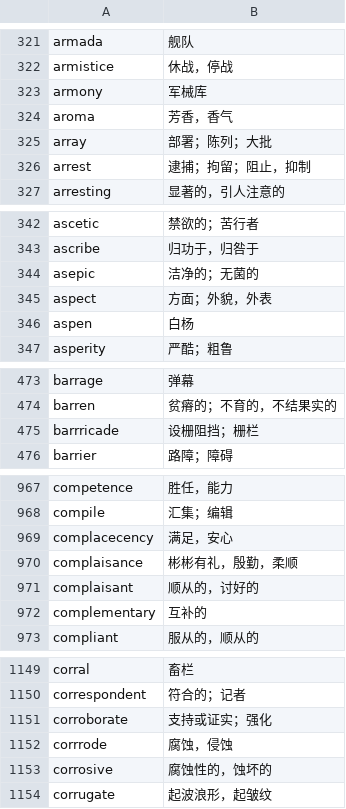
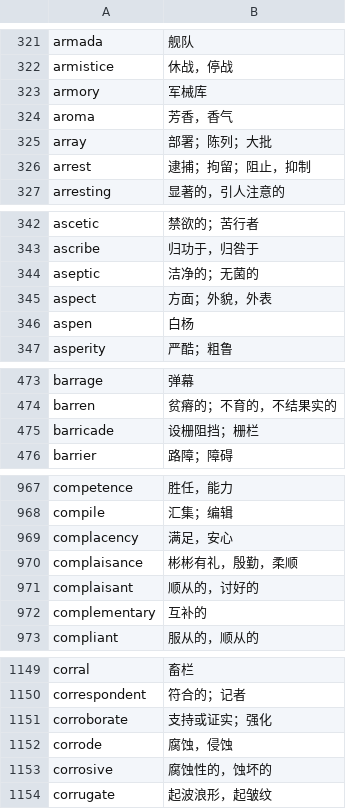
Before and after one commit to fossilet/hongbaoshu2008, a CSV file: core.csv, drawn as a sheet; only a part is shown, gaps mark what is left out; the diff covers the shown part only.

```diff
--- a/core.csv
+++ b/core.csv
@@ -322,3 +322,3 @@ armada	舰队
 armistice	休战，停战
-armony	军械库
+armory	军械库
 aroma	芳香，香气
@@ -343,3 +343,3 @@ ascetic	禁欲的；苦行者
 ascribe	归功于，归咎于
-asepic	洁净的；无菌的
+aseptic	洁净的；无菌的
 aspect	方面；外貌，外表
@@ -474,3 +474,3 @@ barrage	弹幕
 barren	贫瘠的；不育的，不结果实的
-barrricade	设栅阻挡；栅栏
+barricade	设栅阻挡；栅栏
 barrier	路障；障碍
@@ -968,3 +968,3 @@ competence	胜任，能力
 compile	汇集；编辑
-complacecency	满足，安心
+complacency	满足，安心
 complaisance	彬彬有礼，殷勤，柔顺
@@ -1151,3 +1151,3 @@ correspondent	符合的；记者
 corroborate	支持或证实；强化
-corrrode	腐蚀，侵蚀
+corrode	腐蚀，侵蚀
 corrosive	腐蚀性的，蚀坏的
```
Also changed, not shown: 47 edited cells elsewhere in this file, new.csv.
